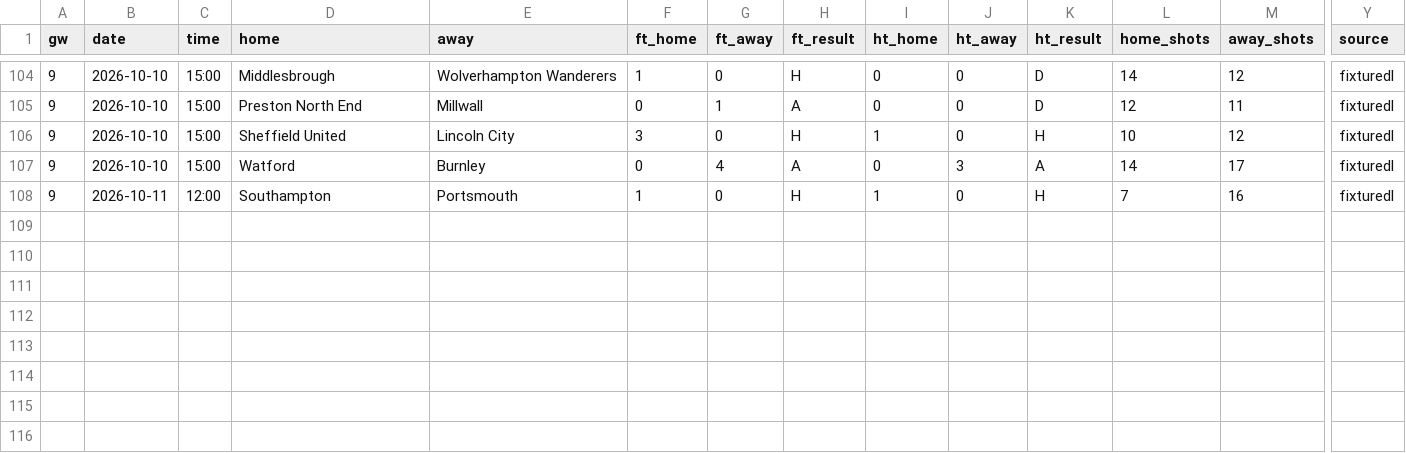
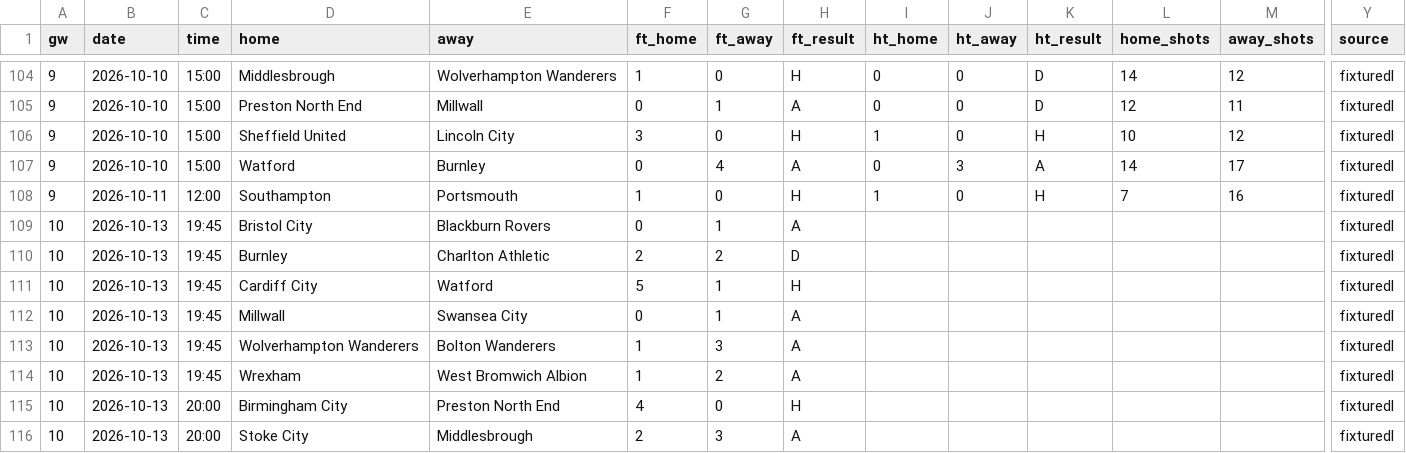
Before and after one commit to oladeeayo/open-matchday, a CSV file: data/ENG_2_championship/results_2627.csv, drawn as a sheet; only a part is shown, gaps mark what is left out; rows hold the shown columns only; the diff names each change by its address in the sheet, - before the commit and + after, or states it on an @@ line.

```diff
--- a/data/ENG_2_championship/results_2627.csv
+++ b/data/ENG_2_championship/results_2627.csv
+row 109: 10 | 2026-10-13 | 19:45 | Bristol City | Blackburn Rovers | 0 | 1 | A |  |  |  |  |  | fixturedl
+row 110: 10 | 2026-10-13 | 19:45 | Burnley | Charlton Athletic | 2 | 2 | D |  |  |  |  |  | fixturedl
+row 111: 10 | 2026-10-13 | 19:45 | Cardiff City | Watford | 5 | 1 | H |  |  |  |  |  | fixturedl
+row 112: 10 | 2026-10-13 | 19:45 | Millwall | Swansea City | 0 | 1 | A |  |  |  |  |  | fixturedl
+row 113: 10 | 2026-10-13 | 19:45 | Wolverhampton Wanderers | Bolton Wanderers | 1 | 3 | A |  |  |  |  |  | fixturedl
+row 114: 10 | 2026-10-13 | 19:45 | Wrexham | West Bromwich Albion | 1 | 2 | A |  |  |  |  |  | fixturedl
+row 115: 10 | 2026-10-13 | 20:00 | Birmingham City | Preston North End | 4 | 0 | H |  |  |  |  |  | fixturedl
+row 116: 10 | 2026-10-13 | 20:00 | Stoke City | Middlesbrough | 2 | 3 | A |  |  |  |  |  | fixturedl
```
Also changed, not shown: data/ENG_7_northern-premier-league/results_2627.csv, data/GER_3_3-liga/goals_2627.csv, 18 other files.
